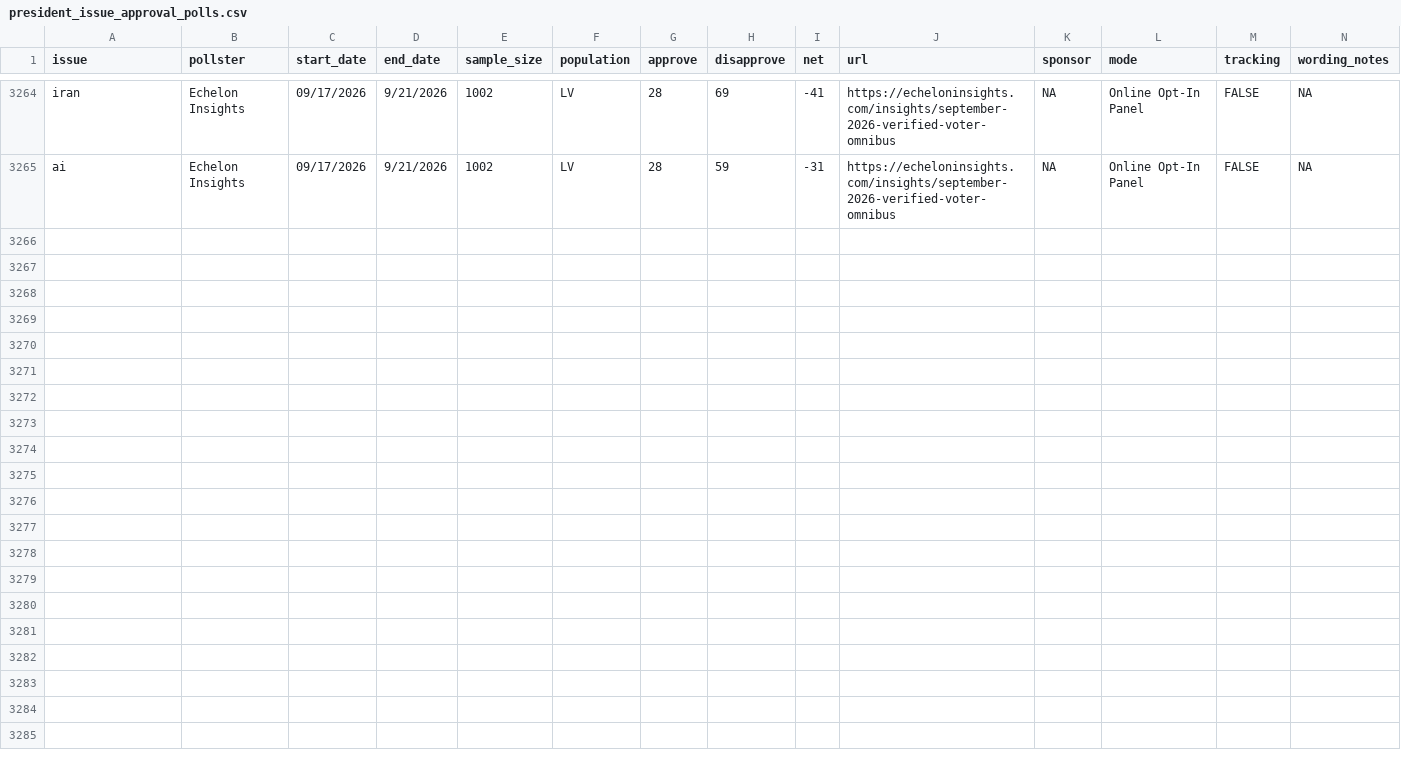
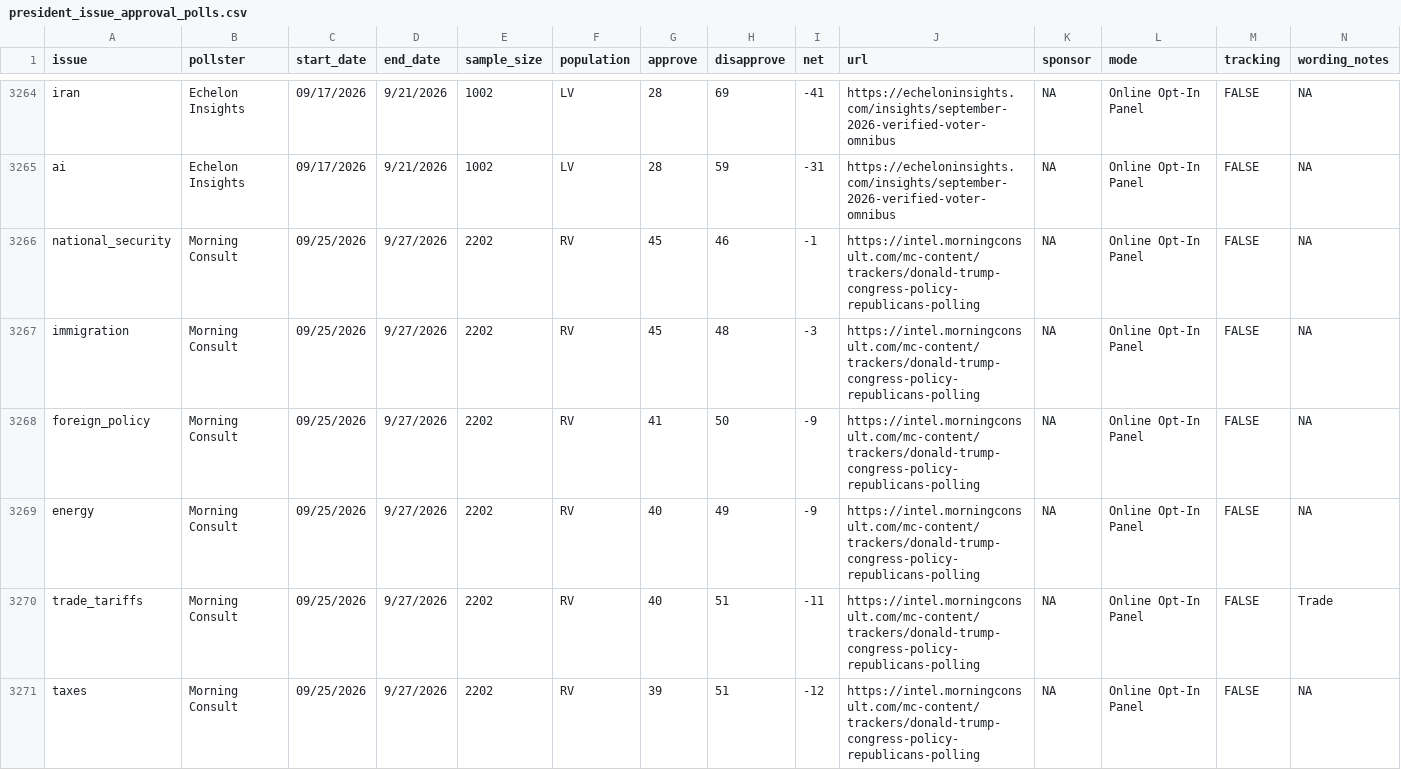
Before and after one commit to Hackquantumcpp/snoutcounter-backend, a CSV file: data/president_issue_approval_polls.csv, drawn as a sheet; only a part is shown, gaps mark what is left out; rows hold the shown columns only; the diff covers the shown part only; the diff names each change by its address in the sheet, - before the commit and + after, or states it on an @@ line.

```diff
--- a/data/president_issue_approval_polls.csv
+++ b/data/president_issue_approval_polls.csv
+row 3266: national_security | Morning Consult | 09/25/2026 | 9/27/2026 | 2202 | RV | 45 | 46 | -1 | https://intel.morningconsult.com/mc-content/trackers/donald-trump-congress-policy-republicans-polling | NA | Online Opt-In Panel | FALSE | NA
+row 3267: immigration | Morning Consult | 09/25/2026 | 9/27/2026 | 2202 | RV | 45 | 48 | -3 | https://intel.morningconsult.com/mc-content/trackers/donald-trump-congress-policy-republicans-polling | NA | Online Opt-In Panel | FALSE | NA
+row 3268: foreign_policy | Morning Consult | 09/25/2026 | 9/27/2026 | 2202 | RV | 41 | 50 | -9 | https://intel.morningconsult.com/mc-content/trackers/donald-trump-congress-policy-republicans-polling | NA | Online Opt-In Panel | FALSE | NA
+row 3269: energy | Morning Consult | 09/25/2026 | 9/27/2026 | 2202 | RV | 40 | 49 | -9 | https://intel.morningconsult.com/mc-content/trackers/donald-trump-congress-policy-republicans-polling | NA | Online Opt-In Panel | FALSE | NA
+row 3270: trade_tariffs | Morning Consult | 09/25/2026 | 9/27/2026 | 2202 | RV | 40 | 51 | -11 | https://intel.morningconsult.com/mc-content/trackers/donald-trump-congress-policy-republicans-polling | NA | Online Opt-In Panel | FALSE | Trade
+row 3271: taxes | Morning Consult | 09/25/2026 | 9/27/2026 | 2202 | RV | 39 | 51 | -12 | https://intel.morningconsult.com/mc-content/trackers/donald-trump-congress-policy-republicans-polling | NA | Online Opt-In Panel | FALSE | NA
```
Also changed, not shown: 6 added rows elsewhere in this file, averages/generic_ballot.csv, averages/presidential_RV_approval.csv, 6 other files.
